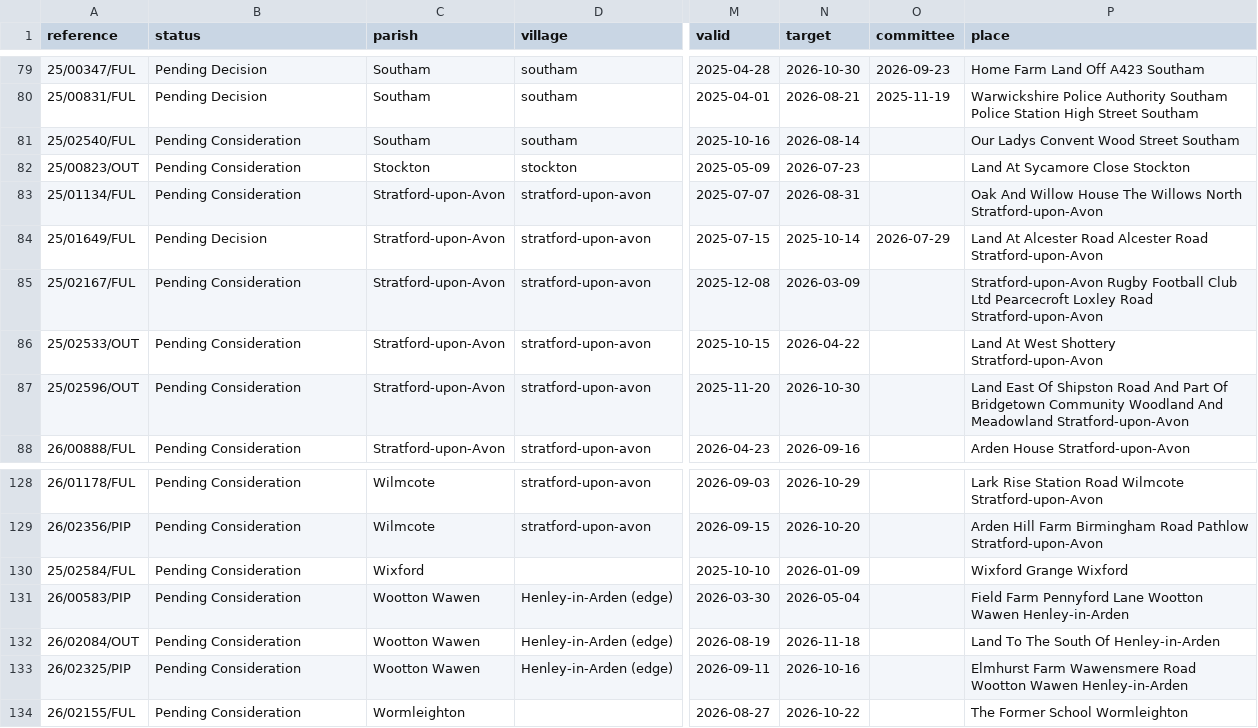
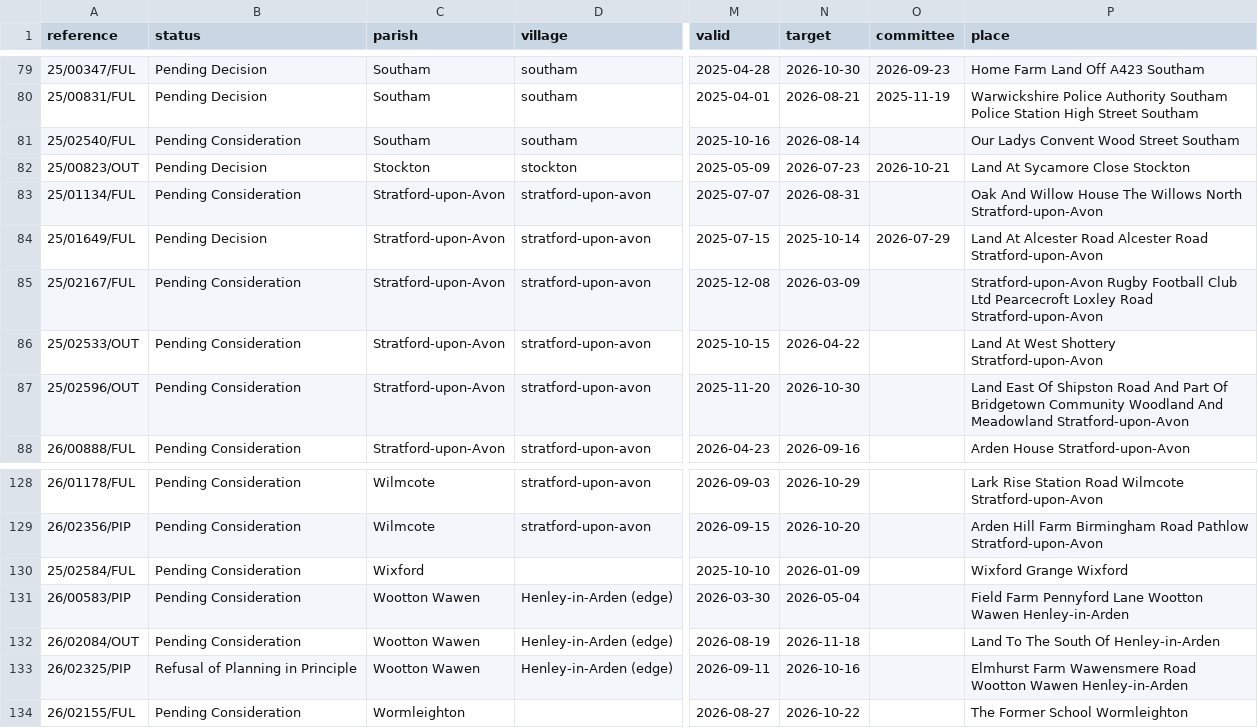
Before and after one commit to planningdistilled/research, a TSV file: data/decisions/analysis/stratford-pending-watchlist.tsv, drawn as a sheet; only a part is shown, gaps mark what is left out; the diff covers the shown part only; the diff names each change by its address in the sheet, - before the commit and + after, or states it on an @@ line.

```diff
--- a/data/decisions/analysis/stratford-pending-watchlist.tsv
+++ b/data/decisions/analysis/stratford-pending-watchlist.tsv
-B82 (status): Pending Consideration
+B82 (status): Pending Decision
-O82 (committee): (empty)
+O82 (committee): 2026-10-21
-B133 (status): Pending Consideration
+B133 (status): Refusal of Planning in Principle
```
Also changed, not shown: 2 added rows, 2 removed rows and 6 edited cells elsewhere in this file, 8 other files.
